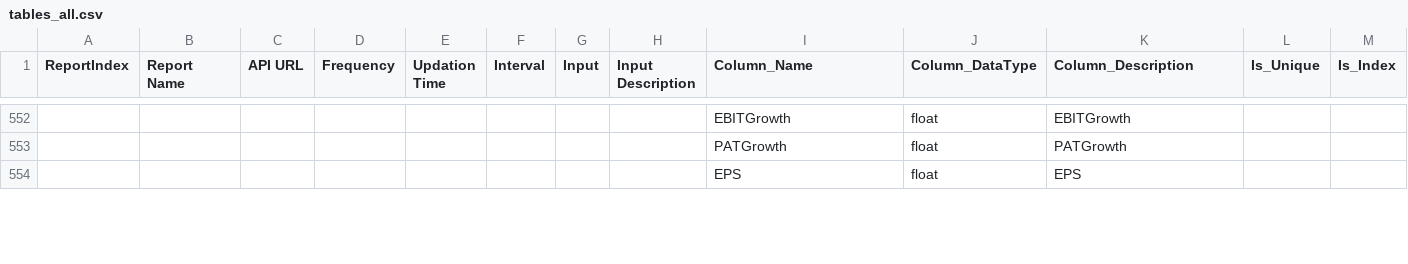
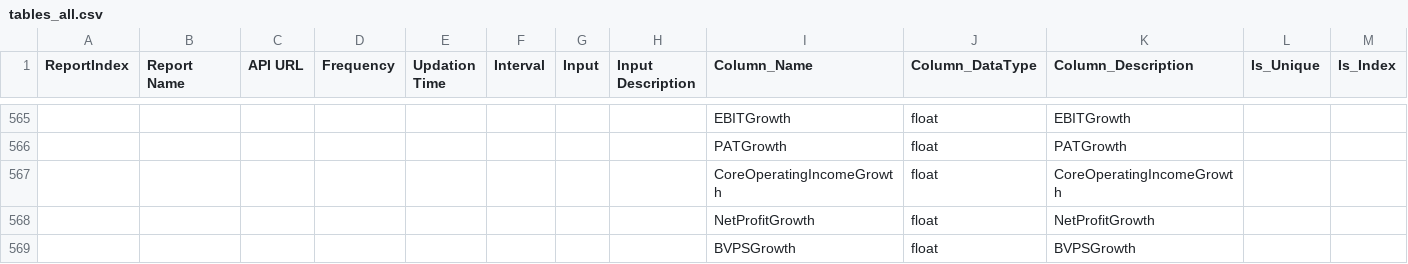
Before and after one commit to wanderingelephants/telegram-mini-app, a CSV file: packages/server/middle/cmots/csv/tables_all.csv, drawn as a sheet; only a part is shown, gaps mark what is left out; the shorter side is filled out with more unchanged rows; rows hold the shown columns only; the diff covers the shown part only; the diff names each change by its address in the sheet, - before the commit and + after, or states it on an @@ line.

```diff
--- a/packages/server/middle/cmots/csv/tables_all.csv
+++ b/packages/server/middle/cmots/csv/tables_all.csv
+row 567:  |  |  |  |  |  |  |  | CoreOperatingIncomeGrowth | float | CoreOperatingIncomeGrowth
+row 568:  |  |  |  |  |  |  |  | NetProfitGrowth | float | NetProfitGrowth
+row 569:  |  |  |  |  |  |  |  | BVPSGrowth | float | BVPSGrowth
```
Also changed, not shown: 37 added rows and 2 edited cells elsewhere in this file, 12 other files.
